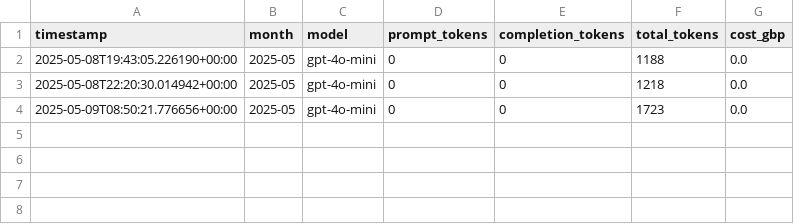
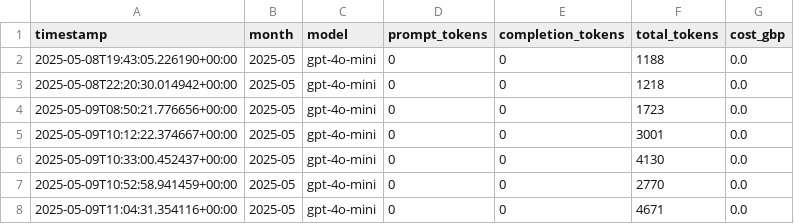
Before and after one commit to psychoutmedia/sales_email_manager_agent, a CSV file: email_log.csv, drawn as a sheet; the diff names each change by its address in the sheet, - before the commit and + after, or states it on an @@ line.

```diff
--- a/email_log.csv
+++ b/email_log.csv
+row 5: 2025-05-09T10:12:22.374667+00:00 | 2025-05 | gpt-4o-mini | 0 | 0 | 3001 | 0.0
+row 6: 2025-05-09T10:33:00.452437+00:00 | 2025-05 | gpt-4o-mini | 0 | 0 | 4130 | 0.0
+row 7: 2025-05-09T10:52:58.941459+00:00 | 2025-05 | gpt-4o-mini | 0 | 0 | 2770 | 0.0
+row 8: 2025-05-09T11:04:31.354116+00:00 | 2025-05 | gpt-4o-mini | 0 | 0 | 4671 | 0.0
```
Also changed, not shown: 2 other files.
